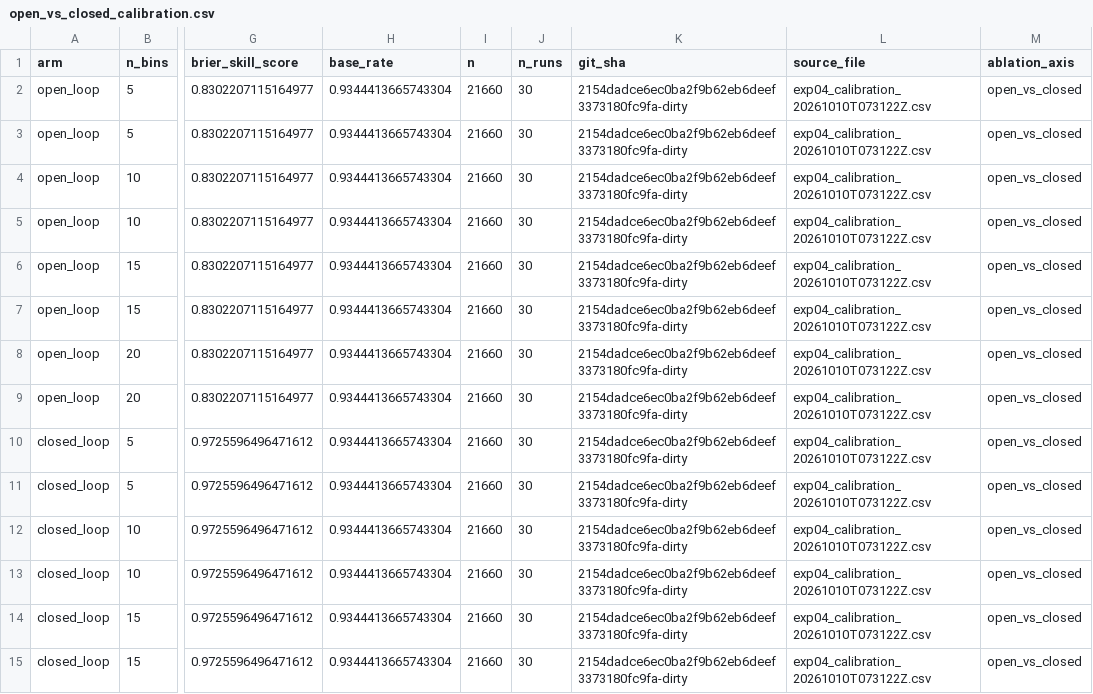
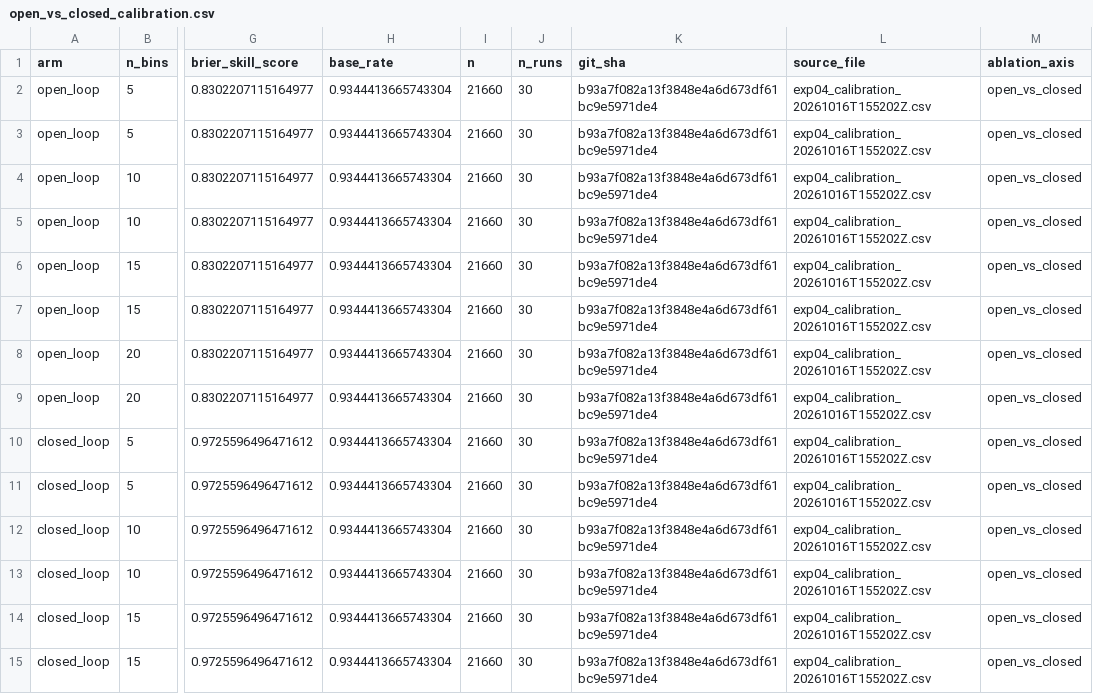
Before and after one commit to bodapatisaikrishna/CyberPhysicalDBN, a CSV file: results/summary/open_vs_closed_calibration.csv, drawn as a sheet; only a part is shown, gaps mark what is left out; the diff covers the shown part only; the diff names each change by its address in the sheet, - before the commit and + after, or states it on an @@ line.

```diff
--- a/results/summary/open_vs_closed_calibration.csv
+++ b/results/summary/open_vs_closed_calibration.csv
-K2:K15 (git_sha): 2154dadce6ec0ba2f9b62eb6deef3373180fc9fa-dirty
+K2:K15 (git_sha): b93a7f082a13f3848e4a6d673df61bc9e5971de4
-L2:L15 (source_file): exp04_calibration_20261010T073122Z.csv
+L2:L15 (source_file): exp04_calibration_20261016T155202Z.csv
```
Also changed, not shown: 36 edited cells elsewhere in this file, results/summary/open_vs_closed_lead_time.csv, results/summary/stats_baselines.csv, 12 other files.
